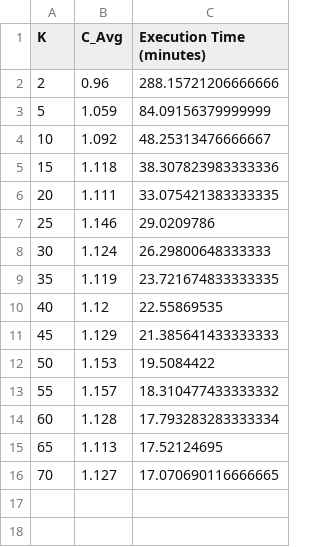
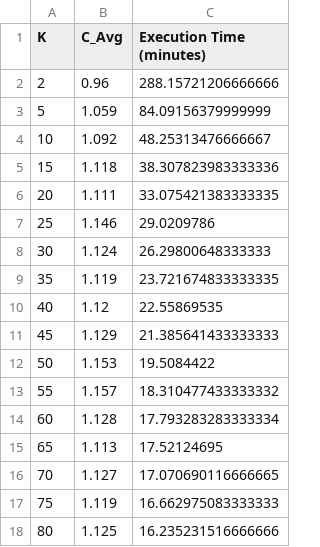
Before and after one commit to AlessandroCaroti/Mondrian, a CSV file: Project/Evaluation/backup/backup_result_mainDB_1000000.csv, drawn as a sheet.

Commit message:
backup fino a k=80

```diff
--- a/Project/Evaluation/backup/backup_result_mainDB_1000000.csv
+++ b/Project/Evaluation/backup/backup_result_mainDB_1000000.csv
@@ -16 +16,3 @@ K,C_Avg,Execution Time (minutes)
 70,1.127,17.070690116666665
+75,1.119,16.662975083333333
+80,1.125,16.235231516666666
```
